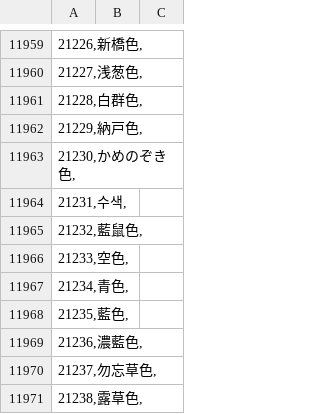
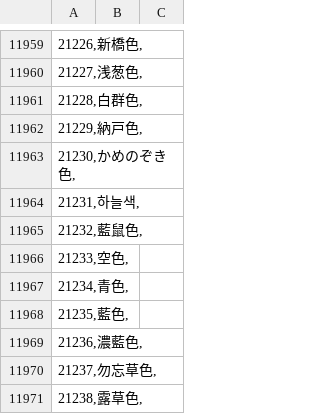
Before and after one commit to textpororo/ERAGVT_SOCIAL_NEWS_KR, a CSV file: CSV/STR.CSV, drawn as a sheet; only a part is shown, gaps mark what is left out.

```diff
--- a/CSV/STR.CSV
+++ b/CSV/STR.CSV
@@ -11963,3 +11963,3 @@
 21230,かめのぞき色,
-21231,수색,
+21231,하늘색,
 21232,藍鼠色,
```
Also changed, not shown: 42 other files.
